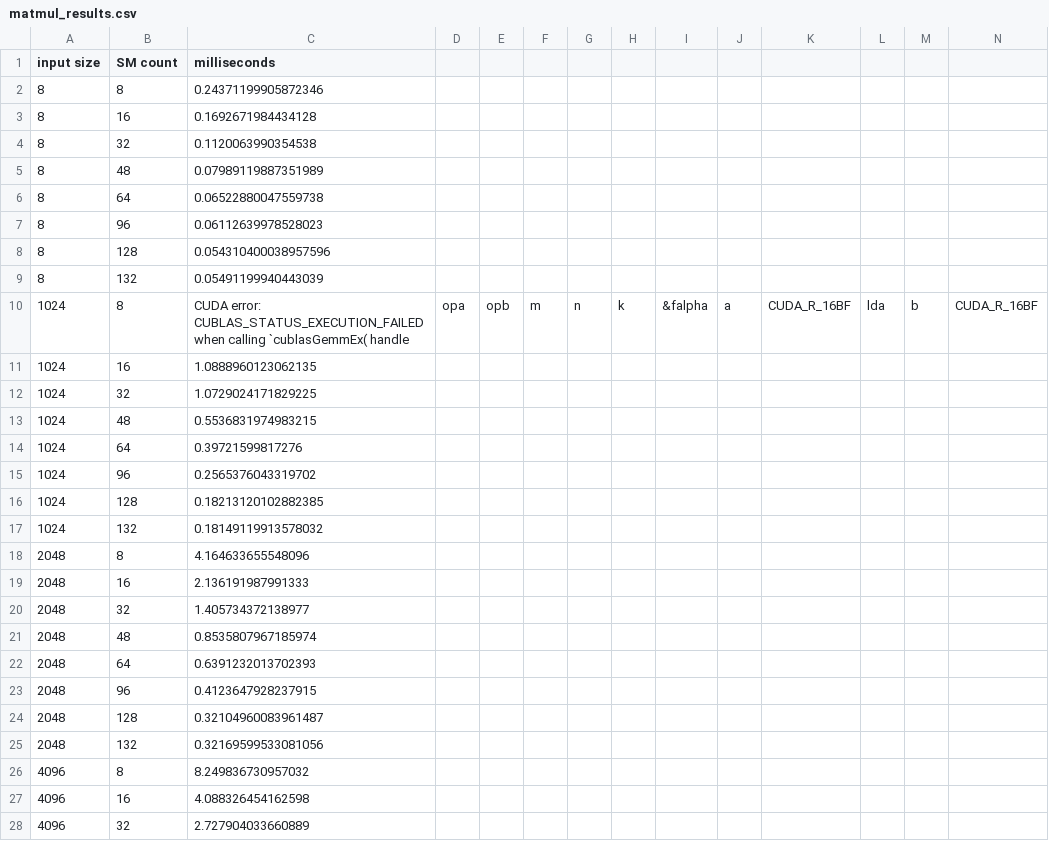
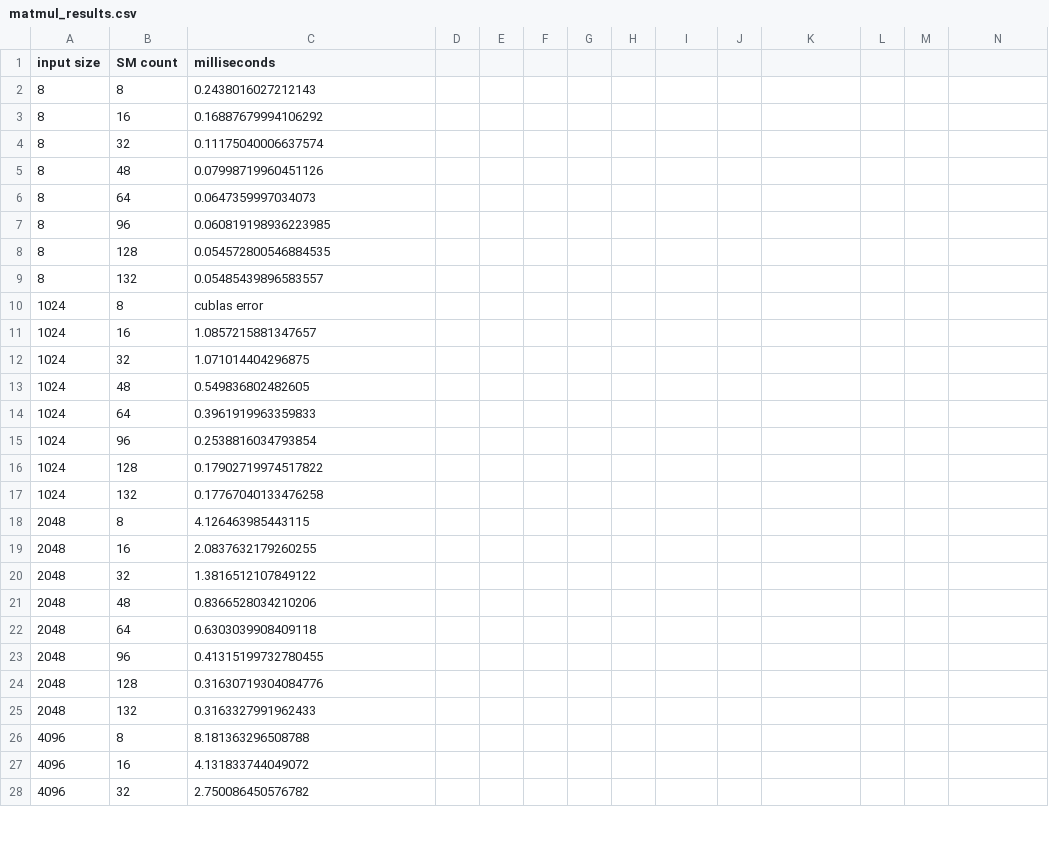
Before and after one commit to simon-mo/green-ctx, a CSV file: matmul_results.csv, drawn as a sheet; only a part is shown; removed rows and columns are numbered as before the commit, all else as after; rows hold the shown columns only; the diff covers the shown part only; the diff names each change by its address in the sheet, - before the commit and + after, or states it on an @@ line.

```diff
--- a/matmul_results.csv
+++ b/matmul_results.csv
-C2 (milliseconds): 0.24371199905872346
+C2 (milliseconds): 0.2438016027212143
-C3 (milliseconds): 0.1692671984434128
+C3 (milliseconds): 0.16887679994106292
-C4 (milliseconds): 0.1120063990354538
+C4 (milliseconds): 0.11175040006637574
-C5 (milliseconds): 0.07989119887351989
+C5 (milliseconds): 0.07998719960451126
-C6 (milliseconds): 0.06522880047559738
+C6 (milliseconds): 0.0647359997034073
-C7 (milliseconds): 0.06112639978528023
+C7 (milliseconds): 0.060819198936223985
-C8 (milliseconds): 0.054310400038957596
+C8 (milliseconds): 0.054572800546884535
-C9 (milliseconds): 0.05491199940443039
+C9 (milliseconds): 0.05485439896583557
-row 10: 1024 | 8 | CUDA error: CUBLAS_STATUS_EXECUTION_FAILED when calling `cublasGemmEx( handle | opa | opb | m | n | k | &falpha | a | CUDA_R_16BF | lda | b | CUDA_R_16BF
+row 10: 1024 | 8 | cublas error
-C11 (milliseconds): 1.0888960123062135
+C11 (milliseconds): 1.0857215881347657
-C12 (milliseconds): 1.0729024171829225
+C12 (milliseconds): 1.071014404296875
-C13 (milliseconds): 0.5536831974983215
+C13 (milliseconds): 0.549836802482605
-C14 (milliseconds): 0.39721599817276
+C14 (milliseconds): 0.3961919963359833
-C15 (milliseconds): 0.2565376043319702
+C15 (milliseconds): 0.2538816034793854
-C16 (milliseconds): 0.18213120102882385
+C16 (milliseconds): 0.17902719974517822
-C17 (milliseconds): 0.18149119913578032
+C17 (milliseconds): 0.17767040133476258
-C18 (milliseconds): 4.164633655548096
+C18 (milliseconds): 4.126463985443115
-C19 (milliseconds): 2.136191987991333
+C19 (milliseconds): 2.0837632179260255
-C20 (milliseconds): 1.405734372138977
+C20 (milliseconds): 1.3816512107849122
-C21 (milliseconds): 0.8535807967185974
+C21 (milliseconds): 0.8366528034210206
-C22 (milliseconds): 0.6391232013702393
+C22 (milliseconds): 0.6303039908409118
-C23 (milliseconds): 0.4123647928237915
+C23 (milliseconds): 0.41315199732780455
-C24 (milliseconds): 0.32104960083961487
+C24 (milliseconds): 0.31630719304084776
-C25 (milliseconds): 0.32169599533081056
+C25 (milliseconds): 0.3163327991962433
-C26 (milliseconds): 8.249836730957032
+C26 (milliseconds): 8.181363296508788
-C27 (milliseconds): 4.088326454162598
+C27 (milliseconds): 4.131833744049072
-C28 (milliseconds): 2.727904033660889
+C28 (milliseconds): 2.750086450576782
```
Also changed, not shown: 3 added rows, 3 removed rows and 26 edited cells elsewhere in this file, rms_norm_results.csv, 1 other file.
